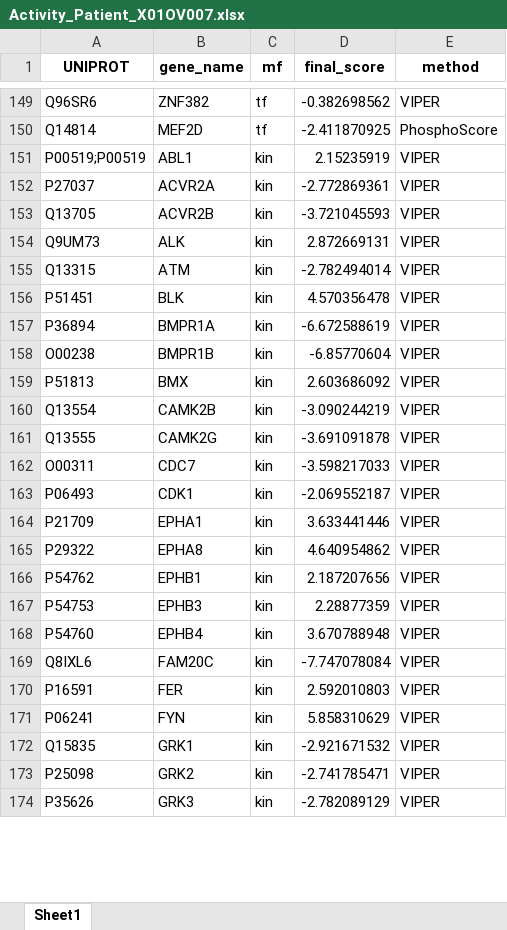
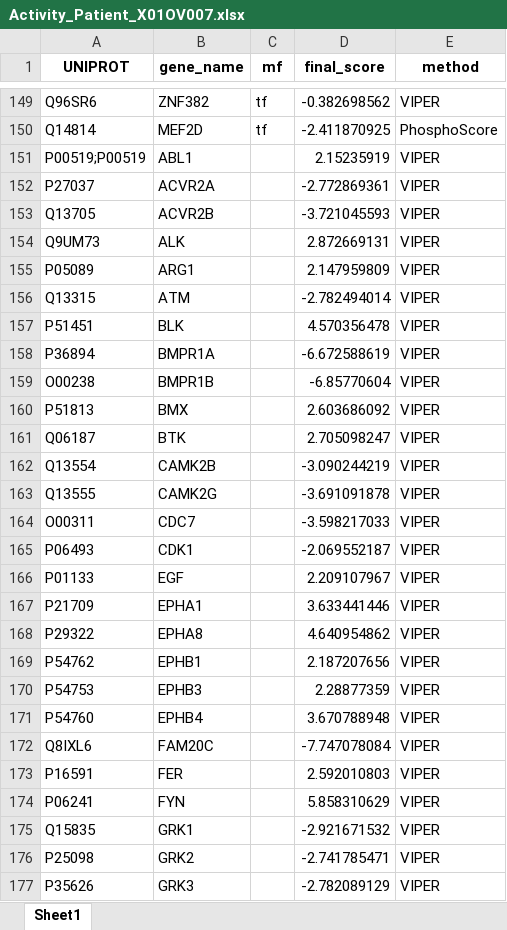
Before and after one commit to SaccoPerfettoLab/PatientProfiler, an Excel workbook: vignette/Activities/Activity_Patient_X01OV007.xlsx, sheet Sheet1, drawn as a sheet; only a part is shown, gaps mark what is left out; values as stored, in another font and other column widths than the file's, no borders; addresses are those after the commit; the diff covers the shown part only; the diff names each change by its address in the sheet, - before the commit and + after, or states it on an @@ line.

```diff
--- a/vignette/Activities/Activity_Patient_X01OV007.xlsx (sheet Sheet1)
+++ b/vignette/Activities/Activity_Patient_X01OV007.xlsx (sheet Sheet1)
-C151:C154 (mf): kin
+C151:C154 (mf): (empty)
+row 155: P05089 | ARG1 |  | 2.147959809 | VIPER
-C156:C160 (mf): kin
+C156:C160 (mf): (empty)
+row 161: Q06187 | BTK |  | 2.705098247 | VIPER
-C162:C165 (mf): kin
+C162:C165 (mf): (empty)
+row 166: P01133 | EGF |  | 2.209107967 | VIPER
-C167:C177 (mf): kin
+C167:C177 (mf): (empty)
```
Also changed, not shown: 20 added rows and 37 edited cells elsewhere in this sheet, 10 other files.
